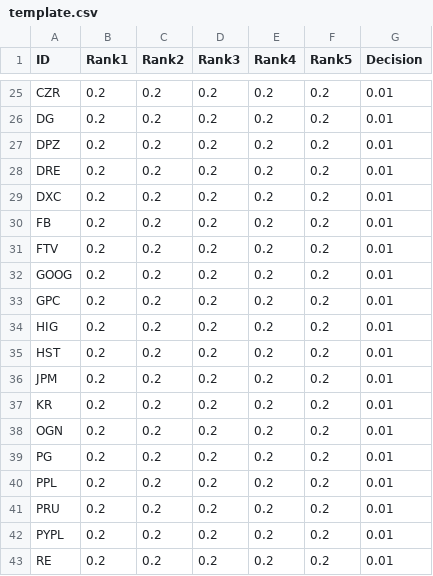
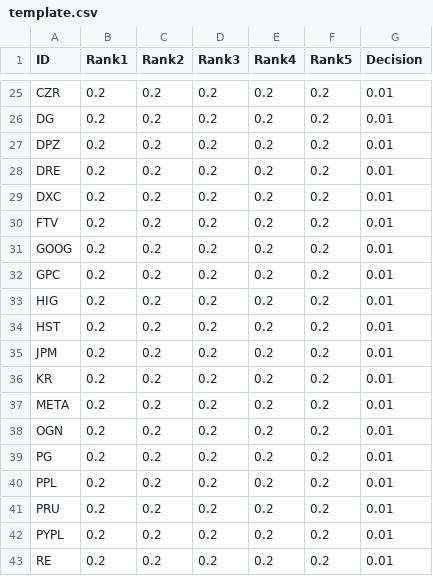
Before and after one commit to Mcompetitions/M6-methods, a CSV file: template.csv, drawn as a sheet; only a part is shown, gaps mark what is left out.

Commit message:
rename FB to META

```diff
--- a/template.csv
+++ b/template.csv
@@ -29,3 +29,2 @@ DRE,0.2,0.2,0.2,0.2,0.2,0.01
 DXC,0.2,0.2,0.2,0.2,0.2,0.01
-FB,0.2,0.2,0.2,0.2,0.2,0.01
 FTV,0.2,0.2,0.2,0.2,0.2,0.01
@@ -37,2 +36,3 @@ JPM,0.2,0.2,0.2,0.2,0.2,0.01
 KR,0.2,0.2,0.2,0.2,0.2,0.01
+META,0.2,0.2,0.2,0.2,0.2,0.01
 OGN,0.2,0.2,0.2,0.2,0.2,0.01
```
Also changed, not shown: 1 other file.
